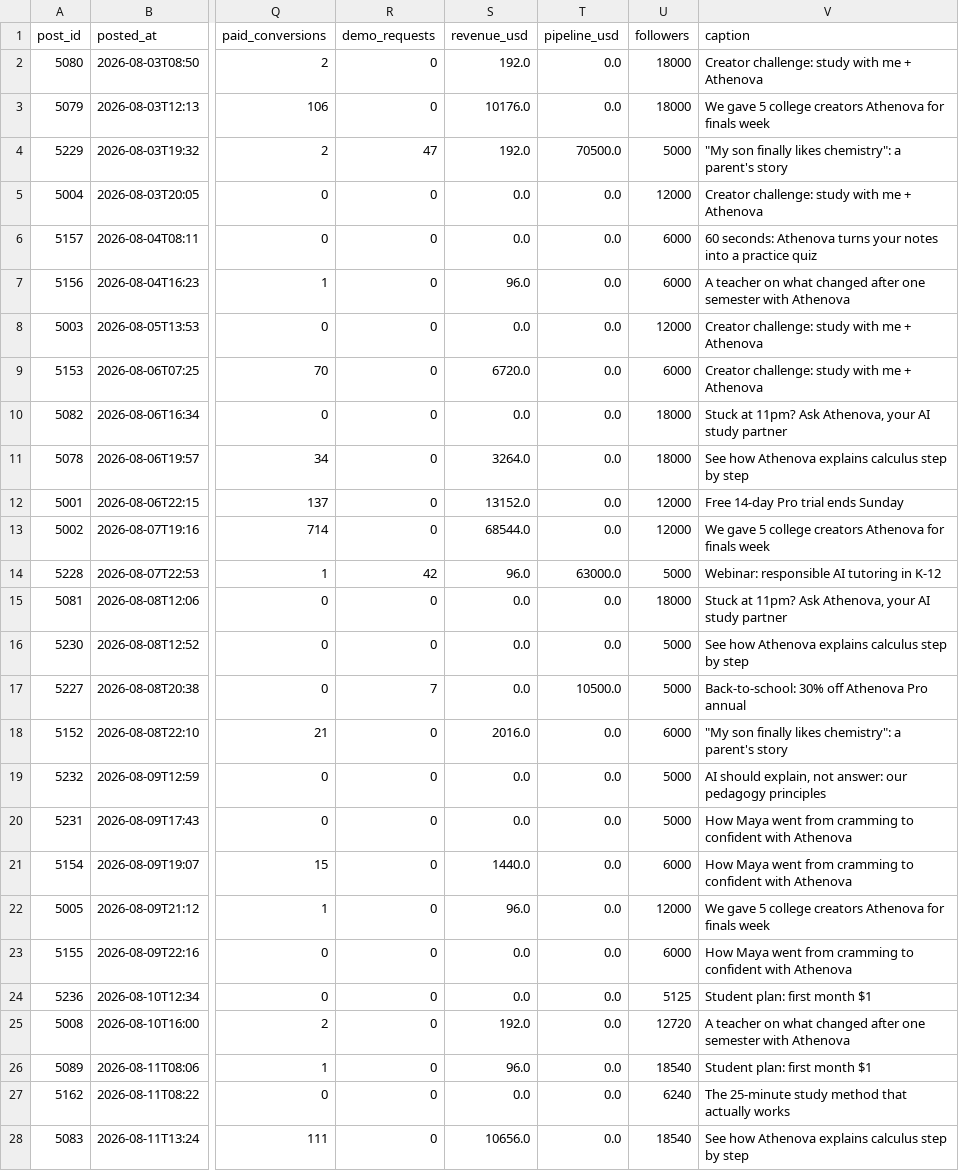
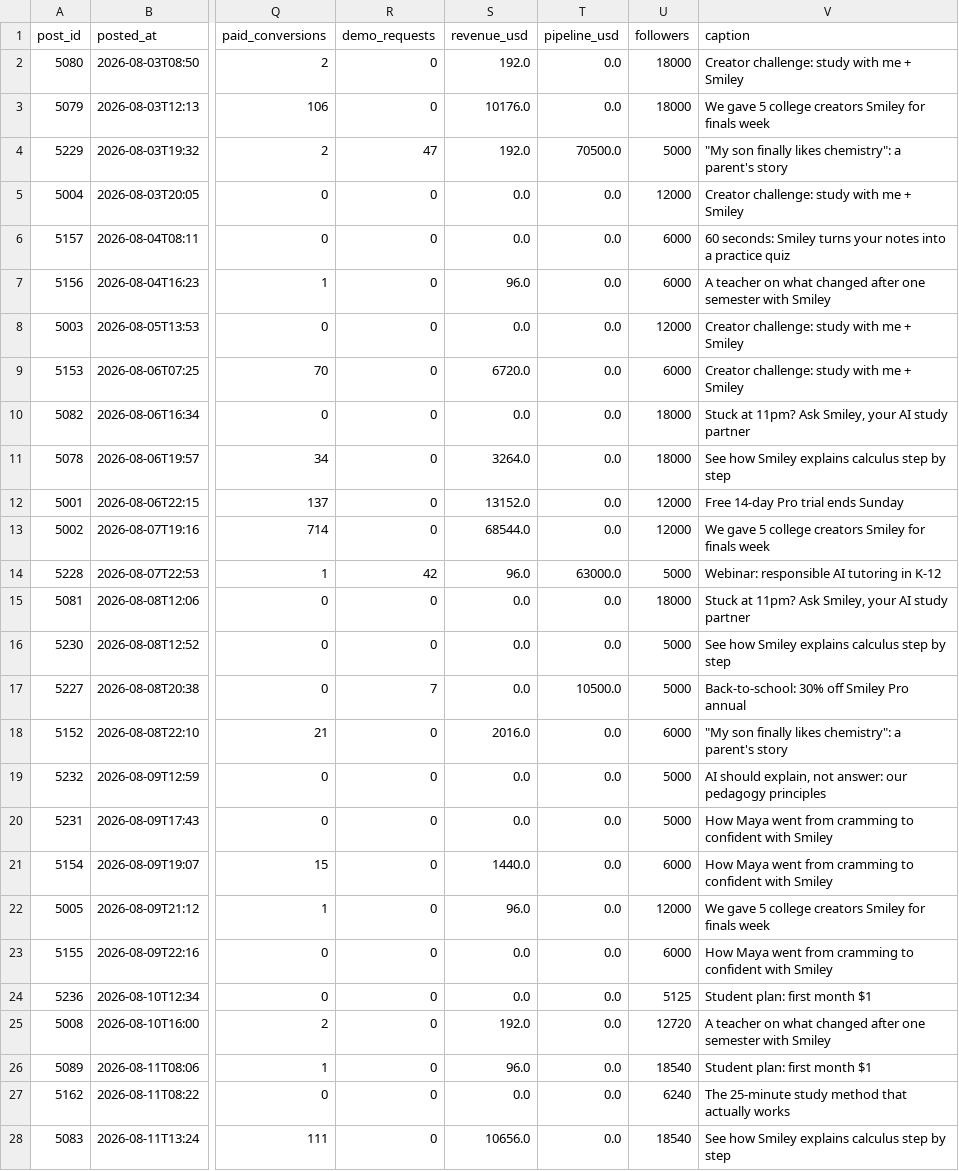
Before and after one commit to yixin-ylu/sam-vibe-coding, a CSV file: data/campaign_posts.csv, drawn as a sheet; only a part is shown, gaps mark what is left out; the diff covers the shown part only; the diff names each change by its address in the sheet, - before the commit and + after, or states it on an @@ line.

```diff
--- a/data/campaign_posts.csv
+++ b/data/campaign_posts.csv
-V2 (caption): Creator challenge: study with me + Athenova
+V2 (caption): Creator challenge: study with me + Smiley
-V3 (caption): …college creators Athenova for finals…
+V3 (caption): …college creators Smiley for finals…
-V5 (caption): Creator challenge: study with me + Athenova
+V5 (caption): Creator challenge: study with me + Smiley
-V6 (caption): 60 seconds: Athenova turns your…
+V6 (caption): 60 seconds: Smiley turns your…
-V7 (caption): …semester with Athenova
+V7 (caption): …semester with Smiley
-V8:V9 (caption): Creator challenge: study with me + Athenova
+V8:V9 (caption): Creator challenge: study with me + Smiley
-V10 (caption): …11pm? Ask Athenova, your AI…
+V10 (caption): …11pm? Ask Smiley, your AI…
-V11 (caption): See how Athenova explains calculus…
+V11 (caption): See how Smiley explains calculus…
-V13 (caption): …college creators Athenova for finals…
+V13 (caption): …college creators Smiley for finals…
-V15 (caption): …11pm? Ask Athenova, your AI…
+V15 (caption): …11pm? Ask Smiley, your AI…
-V16 (caption): See how Athenova explains calculus…
+V16 (caption): See how Smiley explains calculus…
-V17 (caption): Back-to-school: 30% off Athenova Pro annual
+V17 (caption): Back-to-school: 30% off Smiley Pro annual
-V20:V21 (caption): …confident with Athenova
+V20:V21 (caption): …confident with Smiley
-V22 (caption): …college creators Athenova for finals…
+V22 (caption): …college creators Smiley for finals…
-V23 (caption): …confident with Athenova
+V23 (caption): …confident with Smiley
-V25 (caption): …semester with Athenova
+V25 (caption): …semester with Smiley
-V28 (caption): See how Athenova explains calculus…
+V28 (caption): See how Smiley explains calculus…
```
Also changed, not shown: 130 edited cells elsewhere in this file, 30 other files.
